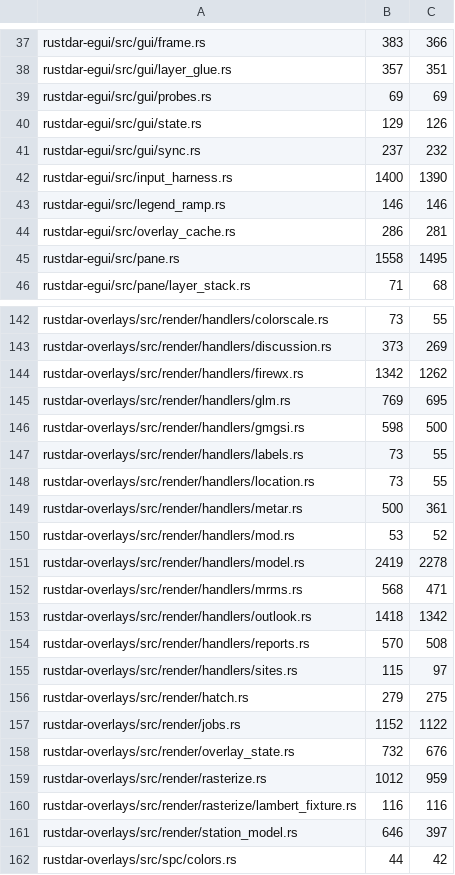
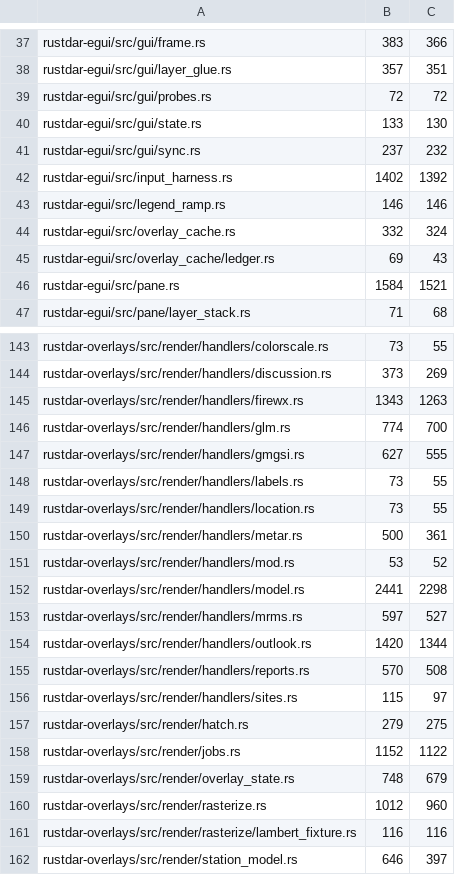
Before and after one commit to Squallar/squallar, a TSV file: .github/coverage-baseline.tsv, drawn as a sheet; only a part is shown, gaps mark what is left out; the shorter side is filled out with more unchanged rows; the diff covers the shown part only.

```diff
--- a/.github/coverage-baseline.tsv
+++ b/.github/coverage-baseline.tsv
@@ -38,9 +38,10 @@ rustdar-egui/src/gui/frame.rs	383	366
 rustdar-egui/src/gui/layer_glue.rs	357	351
-rustdar-egui/src/gui/probes.rs	69	69
-rustdar-egui/src/gui/state.rs	129	126
+rustdar-egui/src/gui/probes.rs	72	72
+rustdar-egui/src/gui/state.rs	133	130
 rustdar-egui/src/gui/sync.rs	237	232
-rustdar-egui/src/input_harness.rs	1400	1390
+rustdar-egui/src/input_harness.rs	1402	1392
 rustdar-egui/src/legend_ramp.rs	146	146
-rustdar-egui/src/overlay_cache.rs	286	281
-rustdar-egui/src/pane.rs	1558	1495
+rustdar-egui/src/overlay_cache.rs	332	324
+rustdar-egui/src/overlay_cache/ledger.rs	69	43
+rustdar-egui/src/pane.rs	1584	1521
 rustdar-egui/src/pane/layer_stack.rs	71	68
@@ -143,5 +144,5 @@ rustdar-overlays/src/render/handlers/colorscale.rs	73	55
 rustdar-overlays/src/render/handlers/discussion.rs	373	269
-rustdar-overlays/src/render/handlers/firewx.rs	1342	1262
-rustdar-overlays/src/render/handlers/glm.rs	769	695
-rustdar-overlays/src/render/handlers/gmgsi.rs	598	500
+rustdar-overlays/src/render/handlers/firewx.rs	1343	1263
+rustdar-overlays/src/render/handlers/glm.rs	774	700
+rustdar-overlays/src/render/handlers/gmgsi.rs	627	555
 rustdar-overlays/src/render/handlers/labels.rs	73	55
@@ -150,5 +151,5 @@ rustdar-overlays/src/render/handlers/metar.rs	500	361
 rustdar-overlays/src/render/handlers/mod.rs	53	52
-rustdar-overlays/src/render/handlers/model.rs	2419	2278
-rustdar-overlays/src/render/handlers/mrms.rs	568	471
-rustdar-overlays/src/render/handlers/outlook.rs	1418	1342
+rustdar-overlays/src/render/handlers/model.rs	2441	2298
+rustdar-overlays/src/render/handlers/mrms.rs	597	527
+rustdar-overlays/src/render/handlers/outlook.rs	1420	1344
 rustdar-overlays/src/render/handlers/reports.rs	570	508
@@ -157,4 +158,4 @@ rustdar-overlays/src/render/hatch.rs	279	275
 rustdar-overlays/src/render/jobs.rs	1152	1122
-rustdar-overlays/src/render/overlay_state.rs	732	676
-rustdar-overlays/src/render/rasterize.rs	1012	959
+rustdar-overlays/src/render/overlay_state.rs	748	679
+rustdar-overlays/src/render/rasterize.rs	1012	960
 rustdar-overlays/src/render/rasterize/lambert_fixture.rs	116	116
```
Also changed, not shown: 1 added row and 36 edited cells elsewhere in this file, 1 other file.
